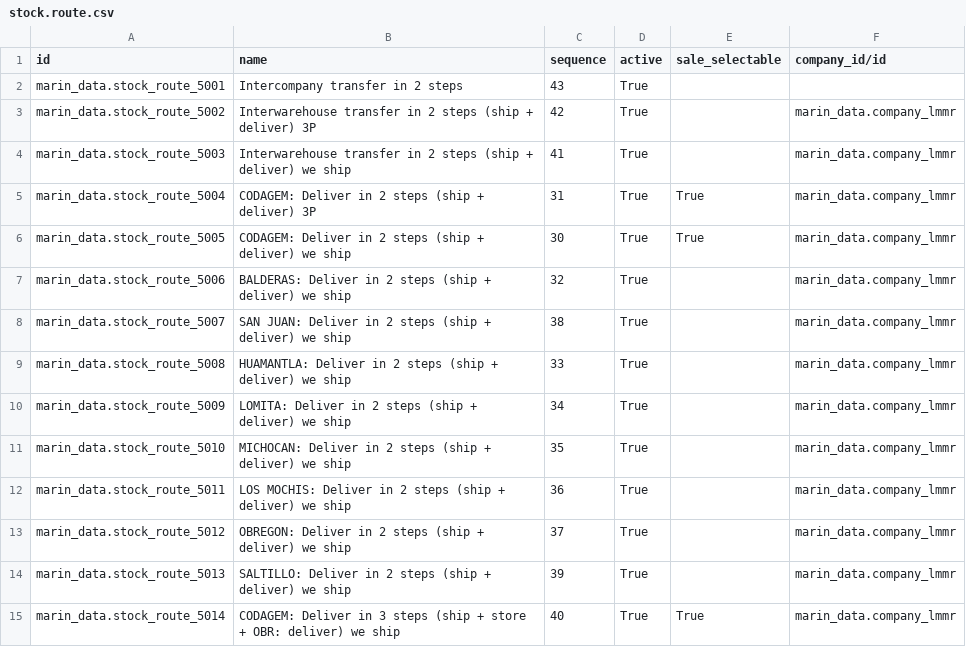
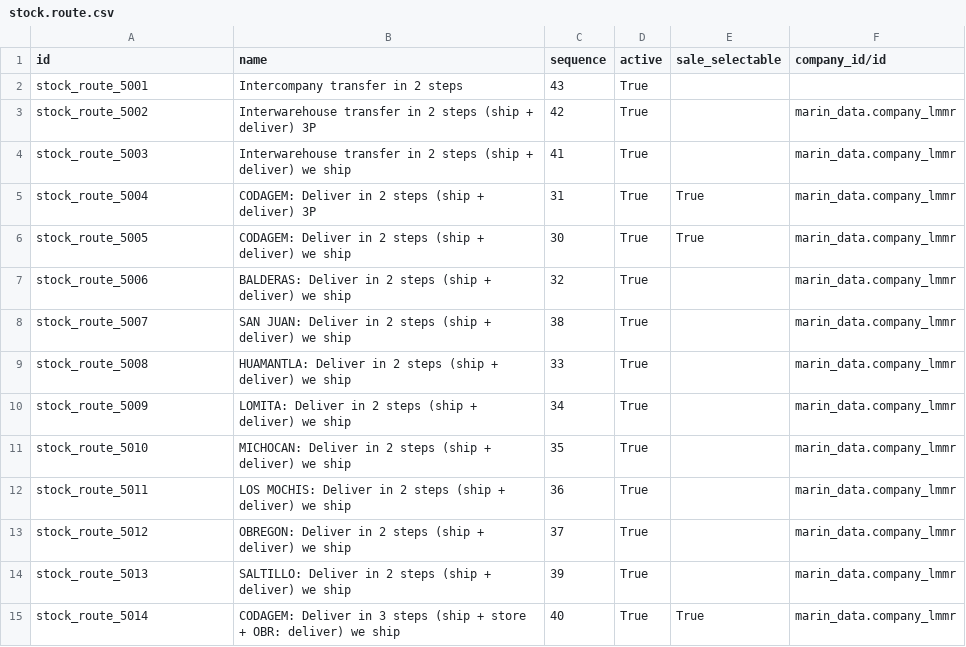
Before and after one commit to robertoCabreraAgro/addons_custom, a CSV file: marin_data/data/stock.route.csv, drawn as a sheet; the diff names each change by its address in the sheet, - before the commit and + after, or states it on an @@ line.

```diff
--- a/marin_data/data/stock.route.csv
+++ b/marin_data/data/stock.route.csv
-A2 (id): marin_data.stock_route_5001
+A2 (id): stock_route_5001
-A3 (id): marin_data.stock_route_5002
+A3 (id): stock_route_5002
-A4 (id): marin_data.stock_route_5003
+A4 (id): stock_route_5003
-A5 (id): marin_data.stock_route_5004
+A5 (id): stock_route_5004
-A6 (id): marin_data.stock_route_5005
+A6 (id): stock_route_5005
-A7 (id): marin_data.stock_route_5006
+A7 (id): stock_route_5006
-A8 (id): marin_data.stock_route_5007
+A8 (id): stock_route_5007
-A9 (id): marin_data.stock_route_5008
+A9 (id): stock_route_5008
-A10 (id): marin_data.stock_route_5009
+A10 (id): stock_route_5009
-A11 (id): marin_data.stock_route_5010
+A11 (id): stock_route_5010
-A12 (id): marin_data.stock_route_5011
+A12 (id): stock_route_5011
-A13 (id): marin_data.stock_route_5012
+A13 (id): stock_route_5012
-A14 (id): marin_data.stock_route_5013
+A14 (id): stock_route_5013
-A15 (id): marin_data.stock_route_5014
+A15 (id): stock_route_5014
```
Also changed, not shown: marin_data/data/account.tax.repartition.line.csv, marin_data/data/hr.contract.csv, 6 other files.
